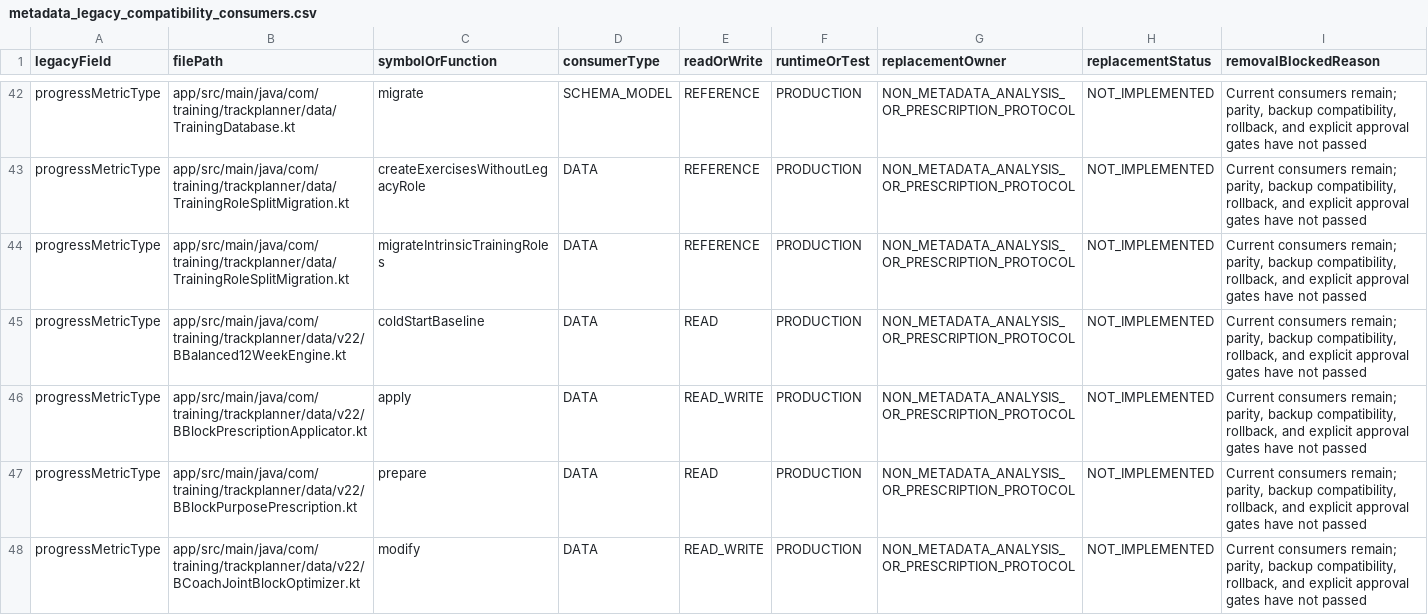
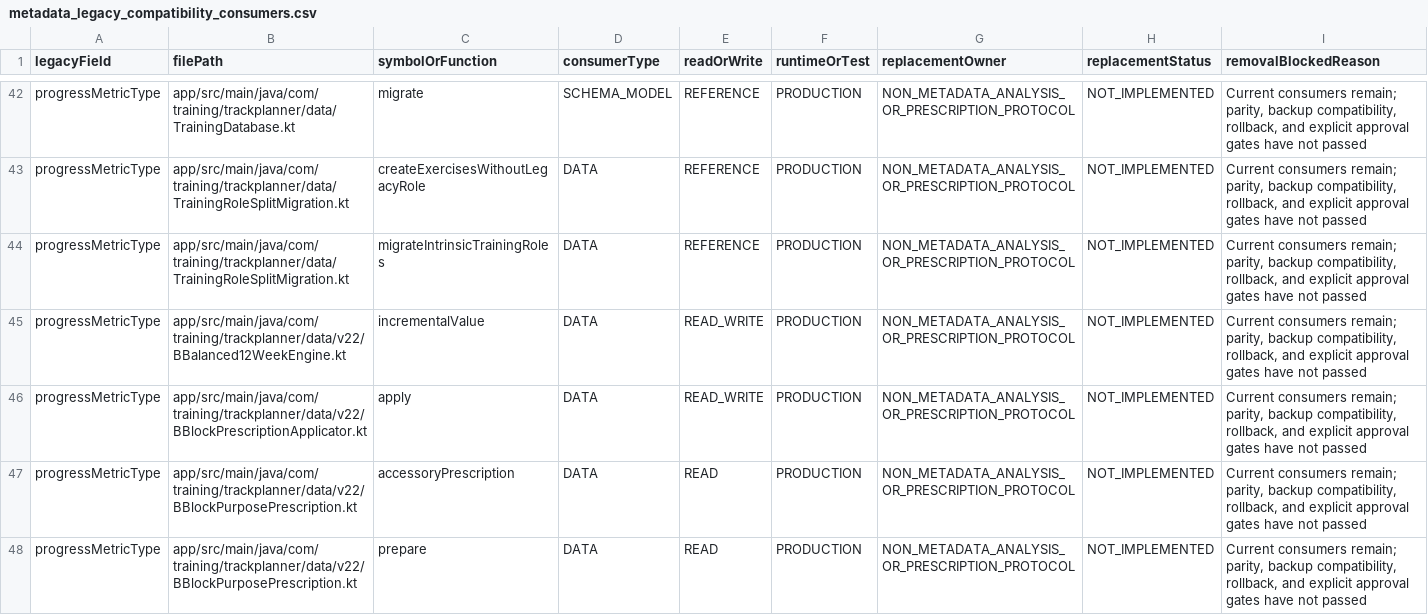
Before and after one commit to Mascollel-Ko/WhatYouGottaDo, a CSV file: docs/audits/metadata_legacy_compatibility_consumers.csv, drawn as a sheet; only a part is shown, gaps mark what is left out; the shorter side is filled out with more unchanged rows; the diff covers the shown part only.

Commit message:
Regenerate the legacy metadata compatibility inventory

```diff
--- a/docs/audits/metadata_legacy_compatibility_consumers.csv
+++ b/docs/audits/metadata_legacy_compatibility_consumers.csv
@@ -44,4 +44,5 @@
 "progressMetricType","app/src/main/java/com/training/trackplanner/data/TrainingRoleSplitMigration.kt","migrateIntrinsicTrainingRoles","DATA","REFERENCE","PRODUCTION","NON_METADATA_ANALYSIS_OR_PRESCRIPTION_PROTOCOL","NOT_IMPLEMENTED","Current consumers remain; parity, backup compatibility, rollback, and explicit approval gates have not passed"
-"progressMetricType","app/src/main/java/com/training/trackplanner/data/v22/BBalanced12WeekEngine.kt","coldStartBaseline","DATA","READ","PRODUCTION","NON_METADATA_ANALYSIS_OR_PRESCRIPTION_PROTOCOL","NOT_IMPLEMENTED","Current consumers remain; parity, backup compatibility, rollback, and explicit approval gates have not passed"
+"progressMetricType","app/src/main/java/com/training/trackplanner/data/v22/BBalanced12WeekEngine.kt","incrementalValue","DATA","READ_WRITE","PRODUCTION","NON_METADATA_ANALYSIS_OR_PRESCRIPTION_PROTOCOL","NOT_IMPLEMENTED","Current consumers remain; parity, backup compatibility, rollback, and explicit approval gates have not passed"
 "progressMetricType","app/src/main/java/com/training/trackplanner/data/v22/BBlockPrescriptionApplicator.kt","apply","DATA","READ_WRITE","PRODUCTION","NON_METADATA_ANALYSIS_OR_PRESCRIPTION_PROTOCOL","NOT_IMPLEMENTED","Current consumers remain; parity, backup compatibility, rollback, and explicit approval gates have not passed"
+"progressMetricType","app/src/main/java/com/training/trackplanner/data/v22/BBlockPurposePrescription.kt","accessoryPrescription","DATA","READ","PRODUCTION","NON_METADATA_ANALYSIS_OR_PRESCRIPTION_PROTOCOL","NOT_IMPLEMENTED","Current consumers remain; parity, backup compatibility, rollback, and explicit approval gates have not passed"
 "progressMetricType","app/src/main/java/com/training/trackplanner/data/v22/BBlockPurposePrescription.kt","prepare","DATA","READ","PRODUCTION","NON_METADATA_ANALYSIS_OR_PRESCRIPTION_PROTOCOL","NOT_IMPLEMENTED","Current consumers remain; parity, backup compatibility, rollback, and explicit approval gates have not passed"
```
Also changed, not shown: 11 added rows and 3 edited cells elsewhere in this file, 2 other files.
